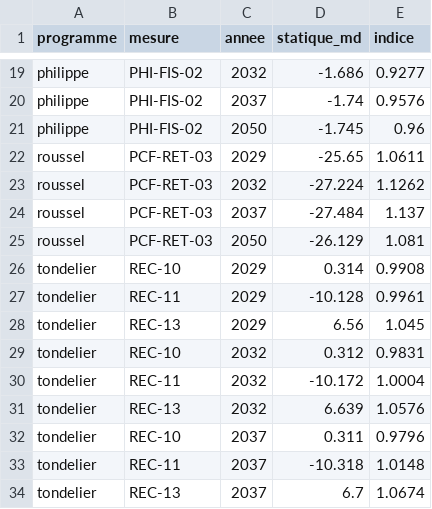
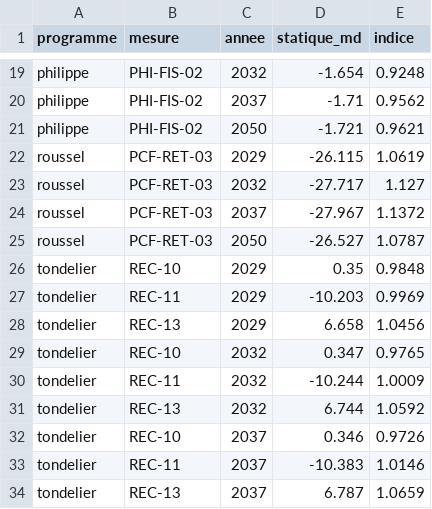
Before and after one commit to adrienruel/simu2027, a CSV file: parametres/donnees/micro_recettes_annees.csv, drawn as a sheet; only a part is shown, gaps mark what is left out; the diff covers the shown part only; the diff names each change by its address in the sheet, - before the commit and + after, or states it on an @@ line.

```diff
--- a/parametres/donnees/micro_recettes_annees.csv
+++ b/parametres/donnees/micro_recettes_annees.csv
-D19 (statique_md): -1.686
+D19 (statique_md): -1.654
-E19 (indice): 0.9277
+E19 (indice): 0.9248
-D20 (statique_md): -1.74
+D20 (statique_md): -1.71
-E20 (indice): 0.9576
+E20 (indice): 0.9562
-D21 (statique_md): -1.745
+D21 (statique_md): -1.721
-E21 (indice): 0.96
+E21 (indice): 0.9621
-D22 (statique_md): -25.65
+D22 (statique_md): -26.115
-E22 (indice): 1.0611
+E22 (indice): 1.0619
-D23 (statique_md): -27.224
+D23 (statique_md): -27.717
-E23 (indice): 1.1262
+E23 (indice): 1.127
-D24 (statique_md): -27.484
+D24 (statique_md): -27.967
-E24 (indice): 1.137
+E24 (indice): 1.1372
-D25 (statique_md): -26.129
+D25 (statique_md): -26.527
-E25 (indice): 1.081
+E25 (indice): 1.0787
-D26 (statique_md): 0.314
+D26 (statique_md): 0.35
-E26 (indice): 0.9908
+E26 (indice): 0.9848
-D27 (statique_md): -10.128
+D27 (statique_md): -10.203
-E27 (indice): 0.9961
+E27 (indice): 0.9969
-D28 (statique_md): 6.56
+D28 (statique_md): 6.658
-E28 (indice): 1.045
+E28 (indice): 1.0456
-D29 (statique_md): 0.312
+D29 (statique_md): 0.347
-E29 (indice): 0.9831
+E29 (indice): 0.9765
-D30 (statique_md): -10.172
+D30 (statique_md): -10.244
-E30 (indice): 1.0004
+E30 (indice): 1.0009
-D31 (statique_md): 6.639
+D31 (statique_md): 6.744
-E31 (indice): 1.0576
+E31 (indice): 1.0592
-D32 (statique_md): 0.311
+D32 (statique_md): 0.346
-E32 (indice): 0.9796
+E32 (indice): 0.9726
-D33 (statique_md): -10.318
+D33 (statique_md): -10.383
-E33 (indice): 1.0148
+E33 (indice): 1.0146
-D34 (statique_md): 6.7
+D34 (statique_md): 6.787
-E34 (indice): 1.0674
+E34 (indice): 1.0659
```
Also changed, not shown: 38 edited cells elsewhere in this file, parametres/donnees/micro_emploi_2026.csv, 3 other files.
